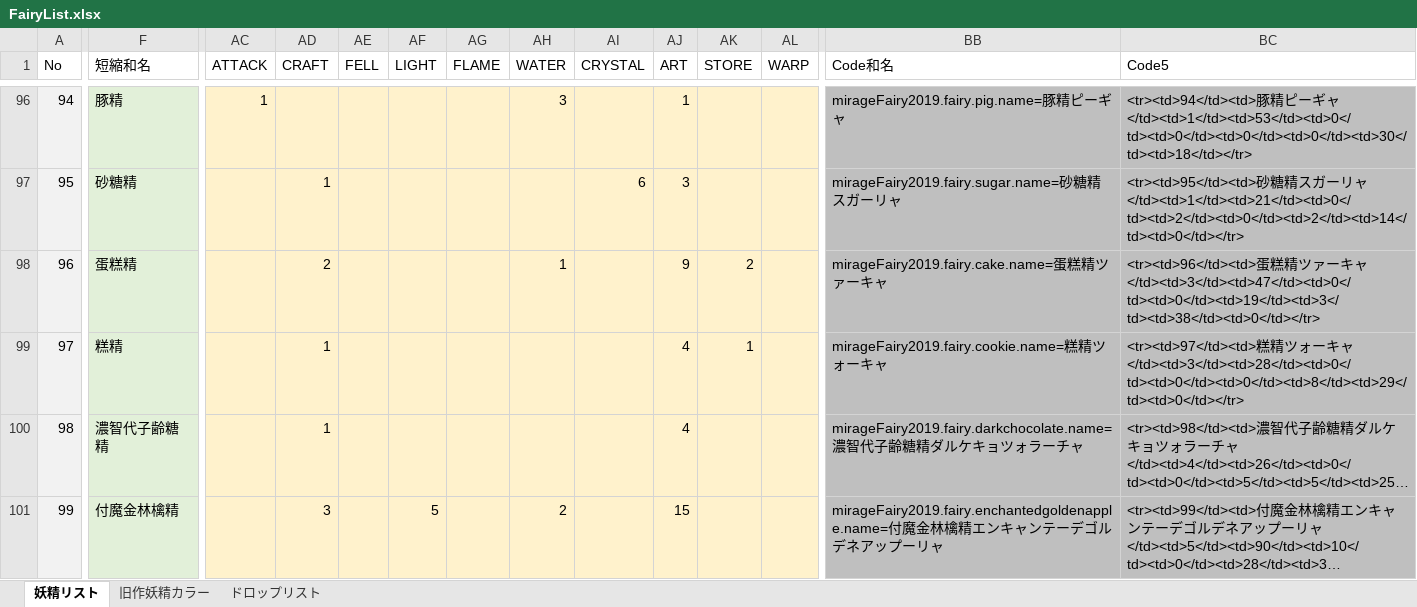
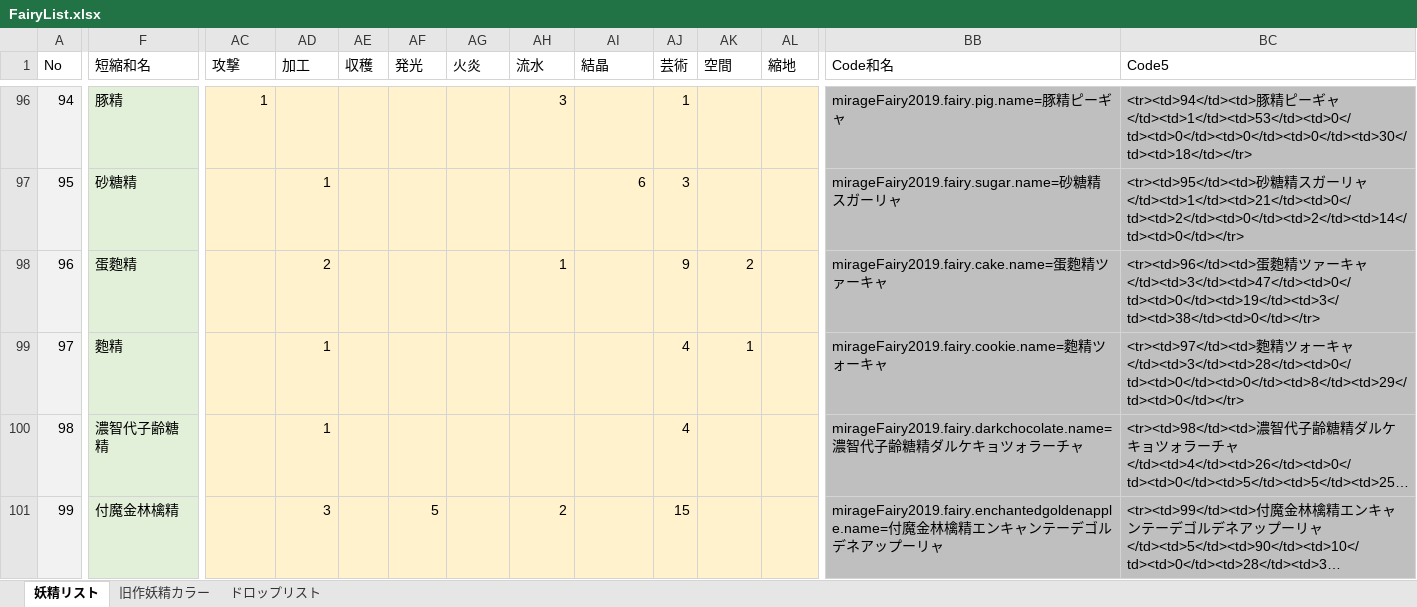
Before and after one commit to MirageFairy/MirageFairy2019, an Excel workbook: FairyList.xlsx, sheet 妖精リスト, drawn as a sheet; only a part is shown, gaps mark what is left out; long unchanged cells end in …; values as stored, in another font and other column widths than the file's, no borders; charts and pictures and table styles not drawn; the diff covers the shown part only; the diff names each change by its address in the sheet, - before the commit and + after, or states it on an @@ line.

Commit message:
format: FairyList.xlsx

```diff
--- a/FairyList.xlsx (sheet 妖精リスト)
+++ b/FairyList.xlsx (sheet 妖精リスト)
-AC1: ATTACK
+AC1: 攻撃
-AD1: CRAFT
+AD1: 加工
-AE1: FELL
+AE1: 収穫
-AF1: LIGHT
+AF1: 発光
-AG1: FLAME
+AG1: 火炎
-AH1: WATER
+AH1: 流水
-AI1: CRYSTAL
+AI1: 結晶
-AJ1: ART
+AJ1: 芸術
-AK1: STORE
+AK1: 空間
-AL1: WARP
+AL1: 縮地
-F98 (短縮和名): 蛋糕精
+F98 (短縮和名): 蛋麭精
-BB98 (Code和名): mirageFairy2019.fairy.cake.name=蛋糕精ツァーキャ
+BB98 (Code和名): mirageFairy2019.fairy.cake.name=蛋麭精ツァーキャ
-BC98 (Code5): <tr><td>96</td><td>蛋糕精ツ…
+BC98 (Code5): <tr><td>96</td><td>蛋麭精ツ…
-F99 (短縮和名): 糕精
+F99 (短縮和名): 麭精
-BB99 (Code和名): mirageFairy2019.fairy.cookie.name=糕精ツォーキャ
+BB99 (Code和名): mirageFairy2019.fairy.cookie.name=麭精ツォーキャ
-BC99 (Code5): <tr><td>97</td><td>糕精ツ…
+BC99 (Code5): <tr><td>97</td><td>麭精ツ…
```
Also changed, not shown: 11 edited cells elsewhere in this sheet, formulas that keep their value, charts or pictures.
